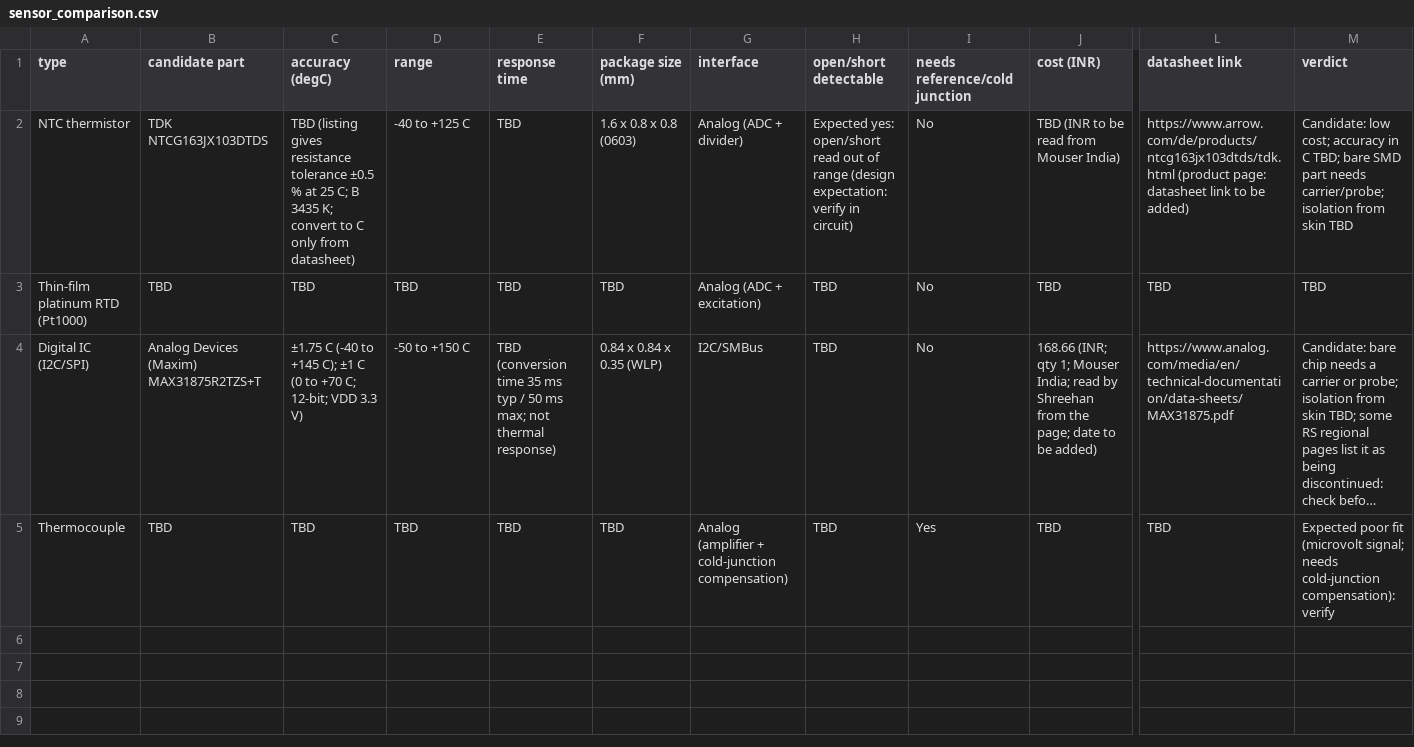
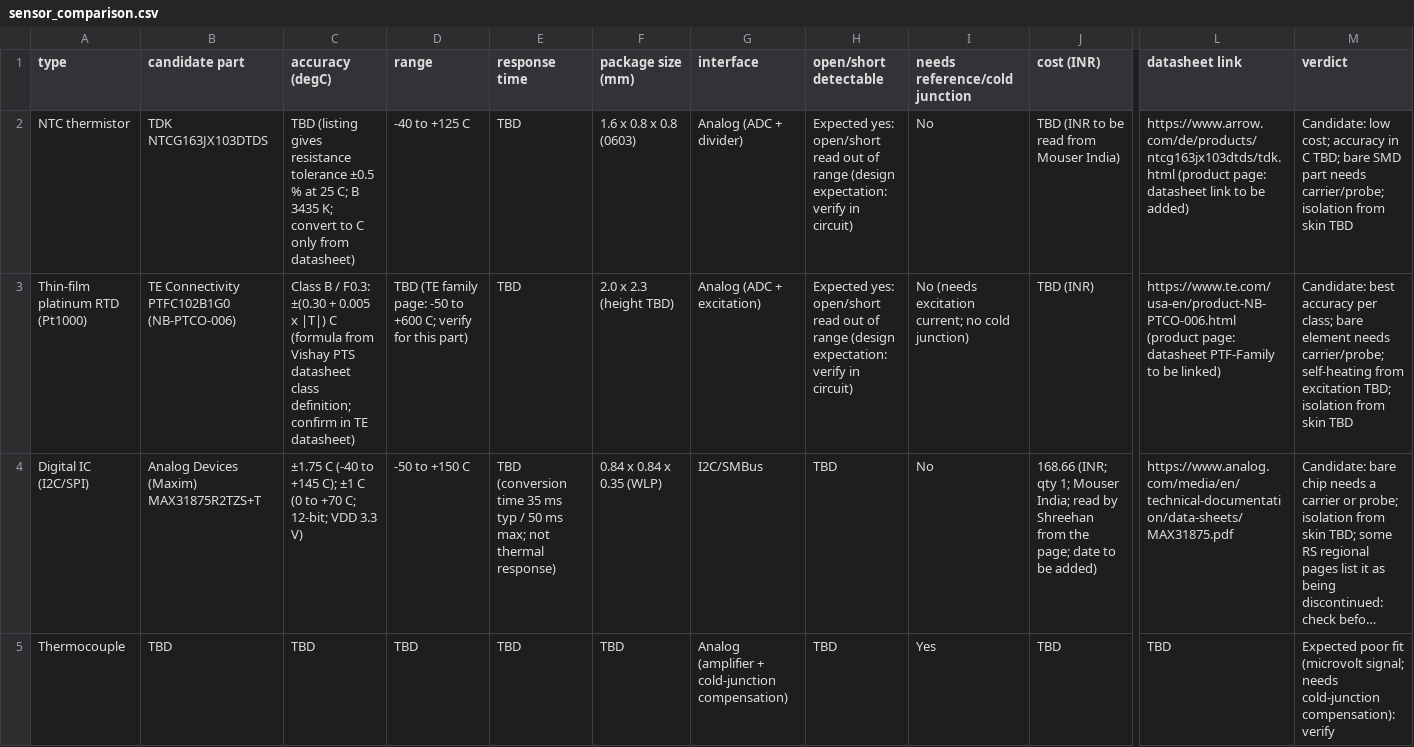
Before and after one commit to shreehannayak/neram-thermal-digital-twin, a CSV file: hardware/comparisons/sensor_comparison.csv, drawn as a sheet; only a part is shown, gaps mark what is left out; long unchanged cells end in …; the diff names each change by its address in the sheet, - before the commit and + after, or states it on an @@ line.

Commit message:
Update sensor_comparison.csv

```diff
--- a/hardware/comparisons/sensor_comparison.csv
+++ b/hardware/comparisons/sensor_comparison.csv
-B3 (candidate part): TBD
+B3 (candidate part): TE Connectivity PTFC102B1G0 (NB-PTCO-006)
-C3 (accuracy (degC)): TBD
+C3 (accuracy (degC)): Class B / F0.3: ±(0.30 + 0.005 x |T|) C (formula from Vishay PTS datasheet class definition; confirm in TE datasheet)
-D3 (range): TBD
+D3 (range): TBD (TE family page: -50 to +600 C; verify for this part)
-F3 (package size (mm)): TBD
+F3 (package size (mm)): 2.0 x 2.3 (height TBD)
-H3 (open/short detectable): TBD
+H3 (open/short detectable): Expected yes: open/short read out of range (design expectation: verify in circuit)
-I3 (needs reference/cold junction): No
+I3 (needs reference/cold junction): No (needs excitation current; no cold junction)
-J3 (cost (INR)): TBD
+J3 (cost (INR)): TBD (INR)
-L3 (datasheet link): TBD
+L3 (datasheet link): https://www.te.com/usa-en/product-NB-PTCO-006.html (product page: datasheet PTF-Family to be linked)
-M3 (verdict): TBD
+M3 (verdict): Candidate: best accuracy per class; bare element needs carrier/probe; self-heating from excitation TBD; isolation from skin TBD
```
